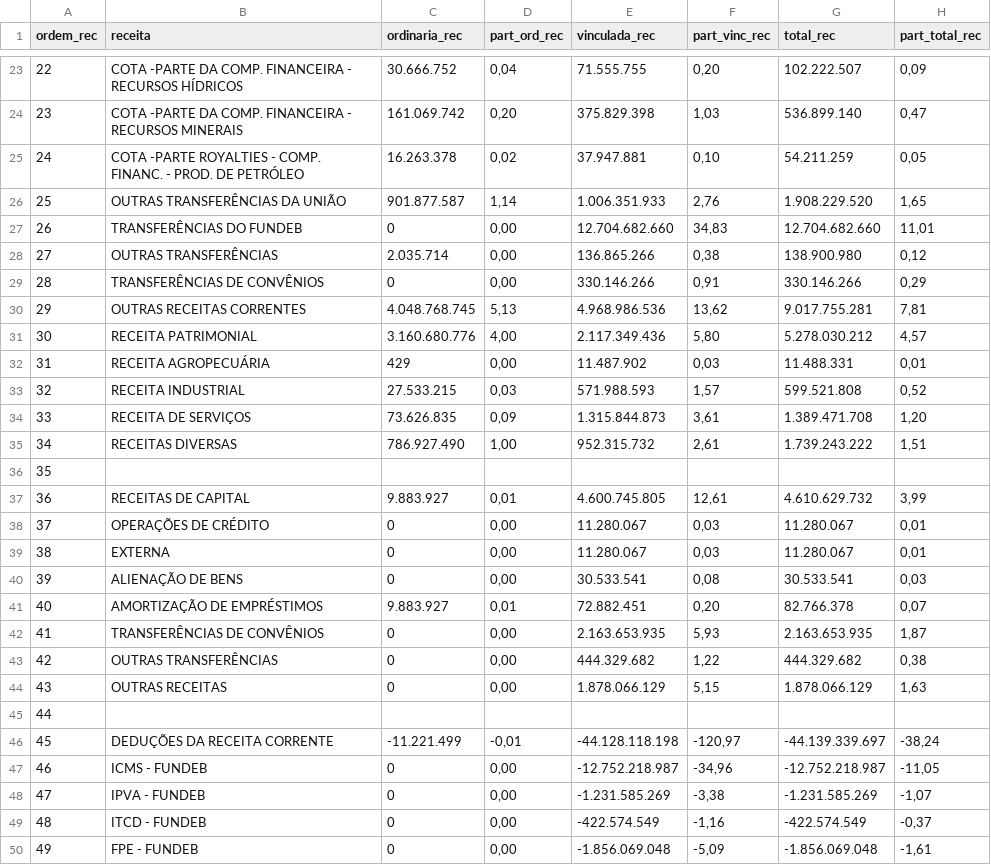
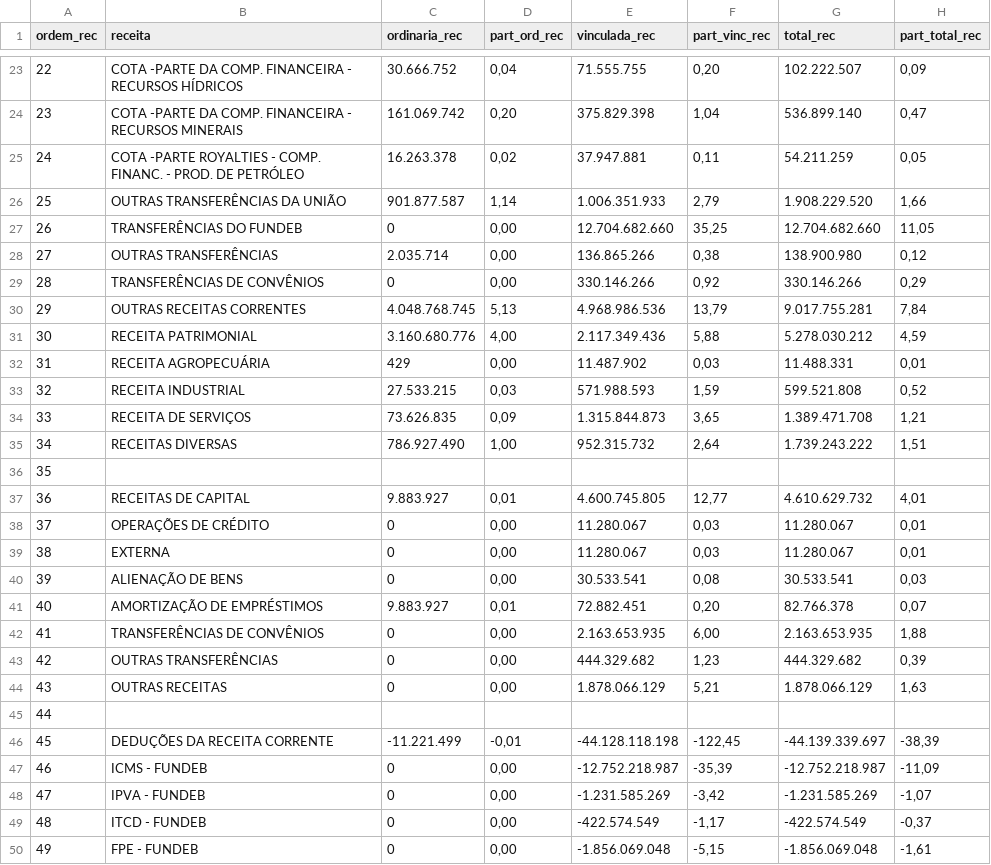
Before and after one commit to splor-mg/volumes-loa, a CSV file: utils/suporte/V1/painel_rec2025.csv, drawn as a sheet; only a part is shown, gaps mark what is left out; the diff covers the shown part only.

```diff
--- a/utils/suporte/V1/painel_rec2025.csv
+++ b/utils/suporte/V1/painel_rec2025.csv
@@ -23,16 +23,16 @@
 "22";"    COTA -PARTE DA COMP. FINANCEIRA - RECURSOS HÍDRICOS";"30.666.752";"0,04";"71.555.755";"0,20";"102.222.507";"0,09"
-"23";"    COTA -PARTE DA COMP. FINANCEIRA - RECURSOS MINERAIS";"161.069.742";"0,20";"375.829.398";"1,03";"536.899.140";"0,47"
-"24";"    COTA -PARTE ROYALTIES - COMP. FINANC. - PROD. DE PETRÓLEO";"16.263.378";"0,02";"37.947.881";"0,10";"54.211.259";"0,05"
-"25";"    OUTRAS TRANSFERÊNCIAS DA UNIÃO";"901.877.587";"1,14";"1.006.351.933";"2,76";"1.908.229.520";"1,65"
-"26";"  TRANSFERÊNCIAS DO FUNDEB";"             0";"0,00";"12.704.682.660";"34,83";"12.704.682.660";"11,01"
+"23";"    COTA -PARTE DA COMP. FINANCEIRA - RECURSOS MINERAIS";"161.069.742";"0,20";"375.829.398";"1,04";"536.899.140";"0,47"
+"24";"    COTA -PARTE ROYALTIES - COMP. FINANC. - PROD. DE PETRÓLEO";"16.263.378";"0,02";"37.947.881";"0,11";"54.211.259";"0,05"
+"25";"    OUTRAS TRANSFERÊNCIAS DA UNIÃO";"901.877.587";"1,14";"1.006.351.933";"2,79";"1.908.229.520";"1,66"
+"26";"  TRANSFERÊNCIAS DO FUNDEB";"             0";"0,00";"12.704.682.660";"35,25";"12.704.682.660";"11,05"
 "27";"  OUTRAS TRANSFERÊNCIAS";"2.035.714";"0,00";"136.865.266";"0,38";"138.900.980";"0,12"
-"28";"  TRANSFERÊNCIAS DE CONVÊNIOS";"             0";"0,00";"330.146.266";"0,91";"330.146.266";"0,29"
-"29";"  OUTRAS RECEITAS CORRENTES";"4.048.768.745";"5,13";"4.968.986.536";"13,62";"9.017.755.281";"7,81"
-"30";"    RECEITA PATRIMONIAL";"3.160.680.776";"4,00";"2.117.349.436";"5,80";"5.278.030.212";"4,57"
+"28";"  TRANSFERÊNCIAS DE CONVÊNIOS";"             0";"0,00";"330.146.266";"0,92";"330.146.266";"0,29"
+"29";"  OUTRAS RECEITAS CORRENTES";"4.048.768.745";"5,13";"4.968.986.536";"13,79";"9.017.755.281";"7,84"
+"30";"    RECEITA PATRIMONIAL";"3.160.680.776";"4,00";"2.117.349.436";"5,88";"5.278.030.212";"4,59"
 "31";"    RECEITA AGROPECUÁRIA";"429";"0,00";"11.487.902";"0,03";"11.488.331";"0,01"
-"32";"    RECEITA INDUSTRIAL";"27.533.215";"0,03";"571.988.593";"1,57";"599.521.808";"0,52"
-"33";"    RECEITA DE SERVIÇOS";"73.626.835";"0,09";"1.315.844.873";"3,61";"1.389.471.708";"1,20"
-"34";"    RECEITAS DIVERSAS";"786.927.490";"1,00";"952.315.732";"2,61";"1.739.243.222";"1,51"
+"32";"    RECEITA INDUSTRIAL";"27.533.215";"0,03";"571.988.593";"1,59";"599.521.808";"0,52"
+"33";"    RECEITA DE SERVIÇOS";"73.626.835";"0,09";"1.315.844.873";"3,65";"1.389.471.708";"1,21"
+"34";"    RECEITAS DIVERSAS";"786.927.490";"1,00";"952.315.732";"2,64";"1.739.243.222";"1,51"
 "35";"";"";"";"";"";"";""
-"36";"RECEITAS DE CAPITAL";"9.883.927";"0,01";"4.600.745.805";"12,61";"4.610.629.732";"3,99"
+"36";"RECEITAS DE CAPITAL";"9.883.927";"0,01";"4.600.745.805";"12,77";"4.610.629.732";"4,01"
 "37";"  OPERAÇÕES DE CRÉDITO";"             0";"0,00";"11.280.067";"0,03";"11.280.067";"0,01"
@@ -41,10 +41,10 @@
 "40";"  AMORTIZAÇÃO DE EMPRÉSTIMOS";"9.883.927";"0,01";"72.882.451";"0,20";"82.766.378";"0,07"
-"41";"  TRANSFERÊNCIAS DE CONVÊNIOS";"             0";"0,00";"2.163.653.935";"5,93";"2.163.653.935";"1,87"
-"42";"  OUTRAS TRANSFERÊNCIAS";"             0";"0,00";"444.329.682";"1,22";"444.329.682";"0,38"
-"43";"  OUTRAS RECEITAS";"             0";"0,00";"1.878.066.129";"5,15";"1.878.066.129";"1,63"
+"41";"  TRANSFERÊNCIAS DE CONVÊNIOS";"             0";"0,00";"2.163.653.935";"6,00";"2.163.653.935";"1,88"
+"42";"  OUTRAS TRANSFERÊNCIAS";"             0";"0,00";"444.329.682";"1,23";"444.329.682";"0,39"
+"43";"  OUTRAS RECEITAS";"             0";"0,00";"1.878.066.129";"5,21";"1.878.066.129";"1,63"
 "44";"";"";"";"";"";"";""
-"45";"DEDUÇÕES DA RECEITA CORRENTE";"-11.221.499";"-0,01";"-44.128.118.198";"-120,97";"-44.139.339.697";"-38,24"
-"46";"    ICMS - FUNDEB";"             0";"0,00";"-12.752.218.987";"-34,96";"-12.752.218.987";"-11,05"
-"47";"    IPVA - FUNDEB";"             0";"0,00";"-1.231.585.269";"-3,38";"-1.231.585.269";"-1,07"
-"48";"    ITCD - FUNDEB";"             0";"0,00";"-422.574.549";"-1,16";"-422.574.549";"-0,37"
-"49";"    FPE - FUNDEB";"             0";"0,00";"-1.856.069.048";"-5,09";"-1.856.069.048";"-1,61"
+"45";"DEDUÇÕES DA RECEITA CORRENTE";"-11.221.499";"-0,01";"-44.128.118.198";"-122,45";"-44.139.339.697";"-38,39"
+"46";"    ICMS - FUNDEB";"             0";"0,00";"-12.752.218.987";"-35,39";"-12.752.218.987";"-11,09"
+"47";"    IPVA - FUNDEB";"             0";"0,00";"-1.231.585.269";"-3,42";"-1.231.585.269";"-1,07"
+"48";"    ITCD - FUNDEB";"             0";"0,00";"-422.574.549";"-1,17";"-422.574.549";"-0,37"
+"49";"    FPE - FUNDEB";"             0";"0,00";"-1.856.069.048";"-5,15";"-1.856.069.048";"-1,61"
```
Also changed, not shown: 45 edited cells elsewhere in this file, utils/suporte/V1/painel_desp2025.csv, 43 other files.
